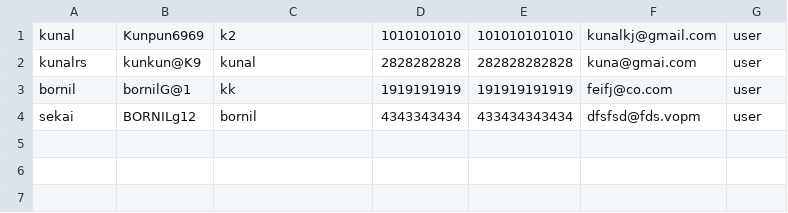
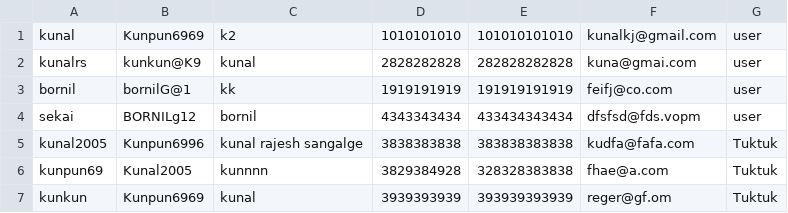
Before and after one commit to SekaiKerai/Oops-Project, a CSV file: Users.csv, drawn as a sheet.

```diff
--- a/Users.csv
+++ b/Users.csv
@@ -4 +4,4 @@ bornil,bornilG@1,kk,1919191919,191919191919,feifj@co.com,user
 sekai,BORNILg12,bornil,4343343434,433434343434,dfsfsd@fds.vopm,user
+kunal2005,Kunpun6996,kunal rajesh sangalge,3838383838,383838383838,kudfa@fafa.com,Tuktuk
+kunpun69,Kunal2005,kunnnn,3829384928,328328383838,fhae@a.com,Tuktuk
+kunkun,Kunpun6969,kunal,3939393939,393939393939,reger@gf.om,Tuktuk
```
Also changed, not shown: BookingHistory.csv, Drivers.csv, 7 other files.
